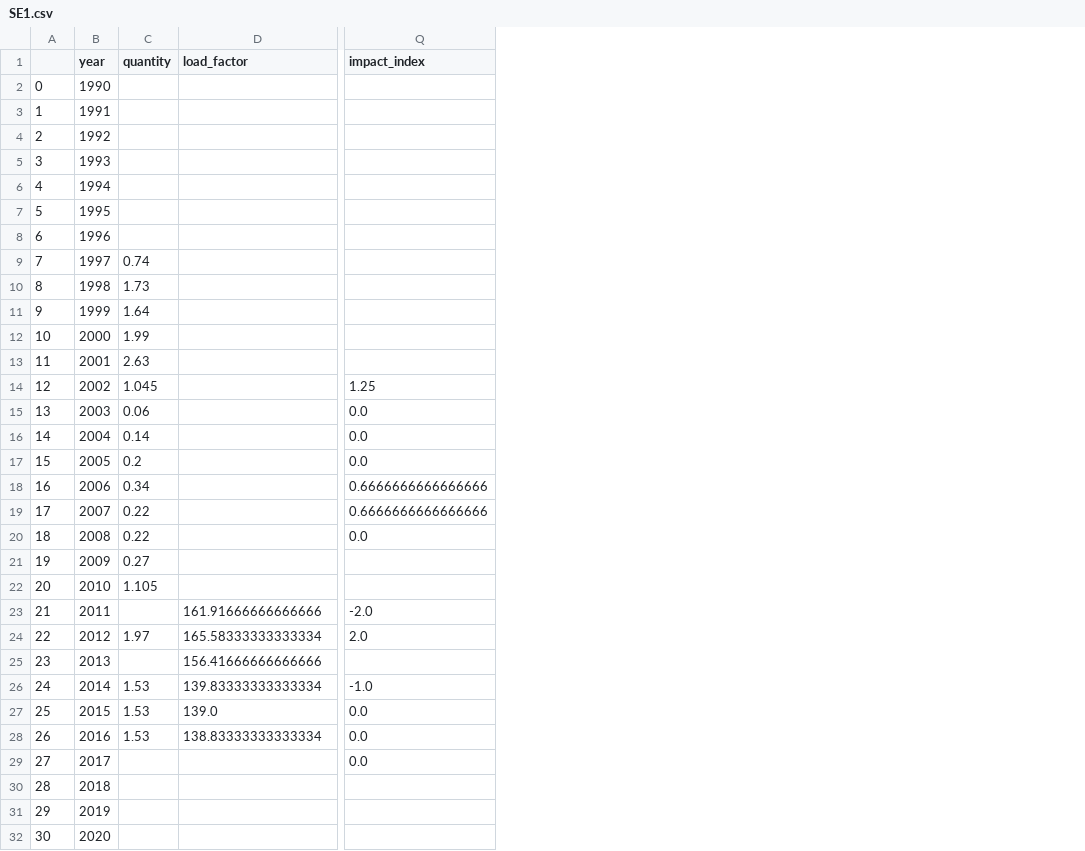
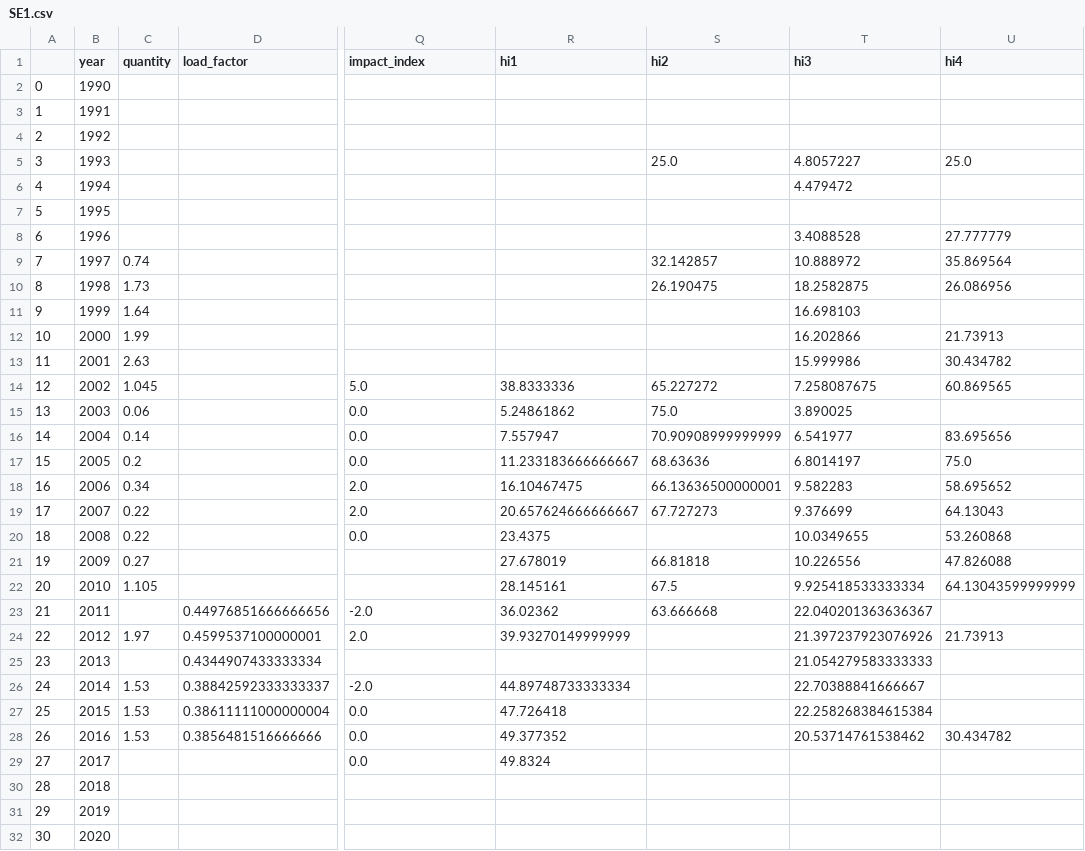
Before and after one commit to GoncaloMartins10/SEAI---Equipa-F, a CSV file: dados/dataframes/SE1.csv, drawn as a sheet; only a part is shown, gaps mark what is left out; the diff names each change by its address in the sheet, - before the commit and + after, or states it on an @@ line.

```diff
--- a/dados/dataframes/SE1.csv
+++ b/dados/dataframes/SE1.csv
+column R (hi1), rows 14-29: 38.8333336 | 5.24861862 | 7.557947 | 11.233183666666667 | 16.10467475 | 20.657624666666667 | 23.4375 | 27.678019 | 28.145161 | 36.02362 | 39.93270149999999 |  | 44.89748733333334 | 47.726418 | 49.377352 | 49.8324
+column S (hi2), rows 5-23: 25.0 |  |  |  | 32.142857 | 26.190475 |  |  |  | 65.227272 | 75.0 | 70.90908999999999 | 68.63636 | 66.13636500000001 | 67.727273 |  | 66.81818 | 67.5 | 63.666668
+column T (hi3), rows 5-28: 4.8057227 | 4.479472 |  | 3.4088528 | 10.888972 | 18.2582875 | 16.698103 | 16.202866 | 15.999986 | 7.258087675 | 3.890025 | 6.541977 | 6.8014197 | 9.582283 | 9.376699 | 10.0349655 | 10.226556 | 9.925418533333334 | 22.040201363636367 | 21.397237923076926 | 21.054279583333333 | 22.70388841666667 | 22.258268384615384 | 20.53714761538462
+column U (hi4), rows 5-28: 25.0 |  |  | 27.777779 | 35.869564 | 26.086956 |  | 21.73913 | 30.434782 | 60.869565 |  | 83.695656 | 75.0 | 58.695652 | 64.13043 | 53.260868 | 47.826088 | 64.13043599999999 |  | 21.73913 |  |  |  | 30.434782
-Q14 (impact_index): 1.25
+Q14 (impact_index): 5.0
-Q18:Q19 (impact_index): 0.6666666666666666
+Q18:Q19 (impact_index): 2.0
-D23 (load_factor): 161.91666666666666
+D23 (load_factor): 0.44976851666666656
-D24 (load_factor): 165.58333333333334
+D24 (load_factor): 0.4599537100000001
-D25 (load_factor): 156.41666666666666
+D25 (load_factor): 0.4344907433333334
-D26 (load_factor): 139.83333333333334
+D26 (load_factor): 0.38842592333333337
-Q26 (impact_index): -1.0
+Q26 (impact_index): -2.0
-D27 (load_factor): 139.0
+D27 (load_factor): 0.38611111000000004
-D28 (load_factor): 138.83333333333334
+D28 (load_factor): 0.3856481516666666
```
Also changed, not shown: dados/dataframes/SE2.csv, dados/dataframes/SE3_TP3.csv, 8 other files.
